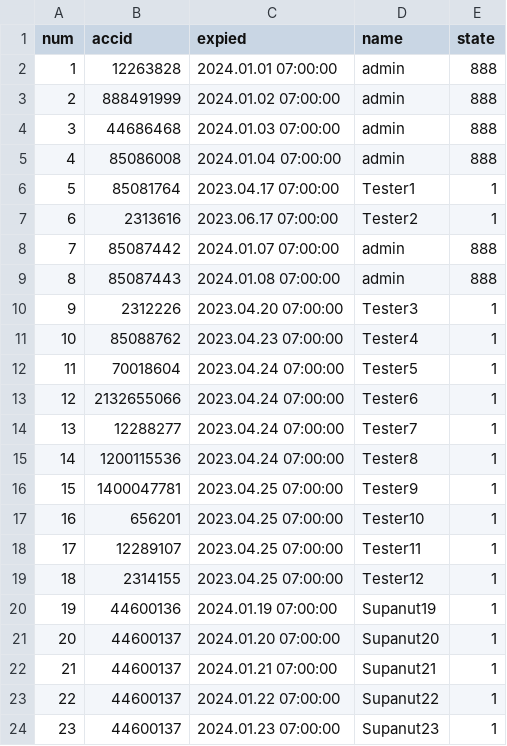
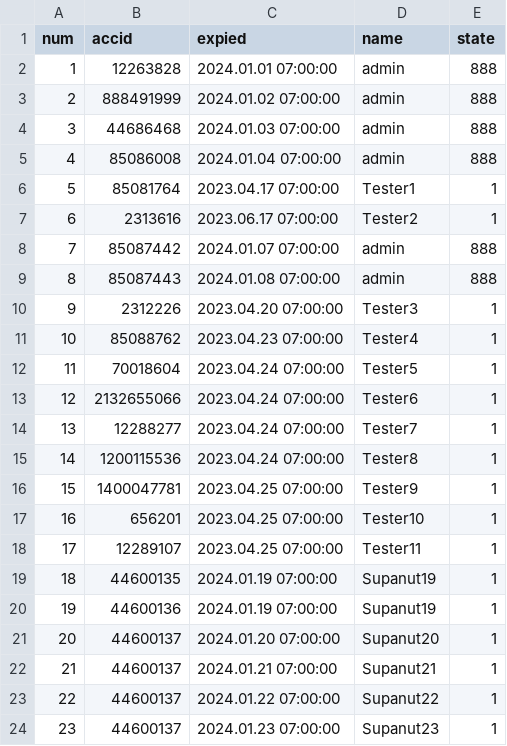
Before and after one commit to darkangelFX/TheArch, a CSV file: Lic/AAuser.csv, drawn as a sheet.

Commit message:
Update AAuser.csv

```diff
--- a/Lic/AAuser.csv
+++ b/Lic/AAuser.csv
@@ -18,3 +18,3 @@
 17,12289107,2023.04.25 07:00:00,Tester11,1
-18,2314155,2023.04.25 07:00:00,Tester12,1
+18,44600135,2024.01.19 07:00:00,Supanut19,1
 19,44600136,2024.01.19 07:00:00,Supanut19,1
```
